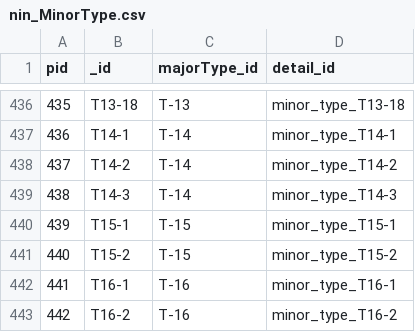
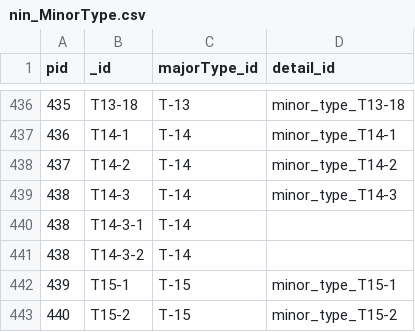
Before and after one commit to geco-nhm/NiN_QGIS_3.x, a CSV file: nin_MinorType.csv, drawn as a sheet; only a part is shown, gaps mark what is left out; the shorter side is filled out with more unchanged rows.

```diff
--- a/nin_MinorType.csv
+++ b/nin_MinorType.csv
@@ -439,2 +439,4 @@ pid,_id,majorType_id,detail_id
 438,T14-3,T-14,minor_type_T14-3
+438,T14-3-1,T-14,
+438,T14-3-2,T-14,
 439,T15-1,T-15,minor_type_T15-1
```
Also changed, not shown: nin_MinorTypeScaled.csv, nin_MinorTypeStandardSegment.csv.
